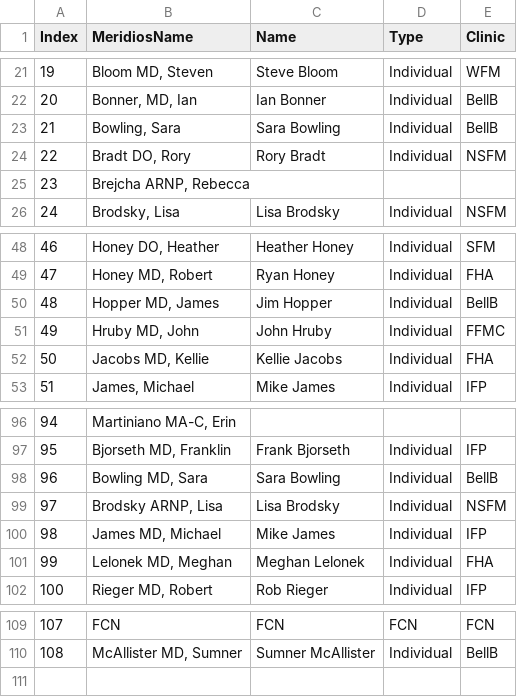
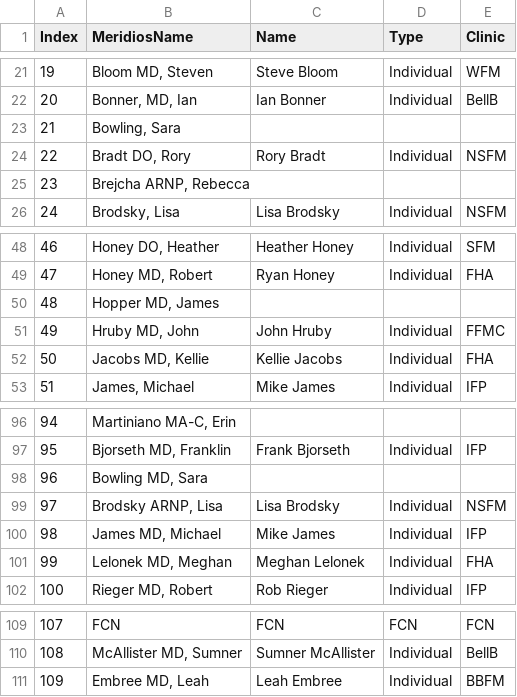
Before and after one commit to jploudre/FCN-Quality-Website, a CSV file: files/names.csv, drawn as a sheet; only a part is shown, gaps mark what is left out; the diff names each change by its address in the sheet, - before the commit and + after, or states it on an @@ line.

```diff
--- a/files/names.csv
+++ b/files/names.csv
-C23 (Name): Sara Bowling
+C23 (Name): (empty)
-D23 (Type): Individual
+D23 (Type): (empty)
-E23 (Clinic): BellB
+E23 (Clinic): (empty)
-C50 (Name): Jim Hopper
+C50 (Name): (empty)
-D50 (Type): Individual
+D50 (Type): (empty)
-E50 (Clinic): BellB
+E50 (Clinic): (empty)
-C98 (Name): Sara Bowling
+C98 (Name): (empty)
-D98 (Type): Individual
+D98 (Type): (empty)
-E98 (Clinic): BellB
+E98 (Clinic): (empty)
+row 111: 109 | Embree MD, Leah | Leah Embree | Individual | BBFM
```
Also changed, not shown: 2 other files.
